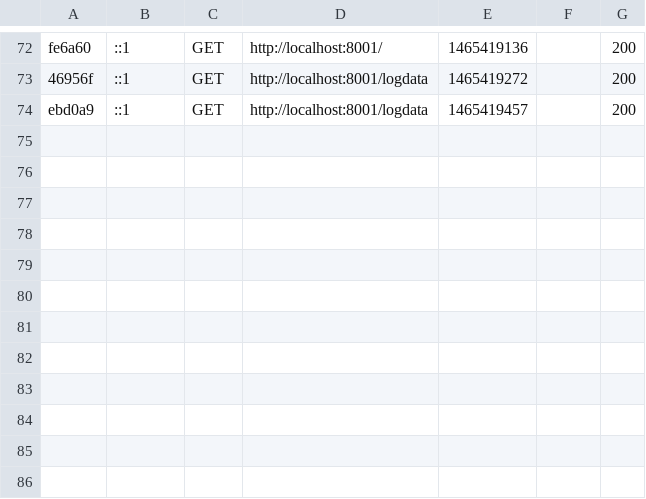
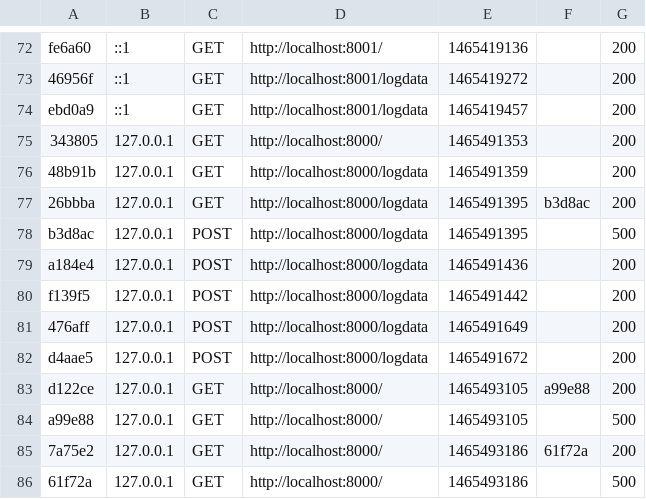
Before and after one commit to marianoheller/itni_dataLogger, a CSV file: app/cache/dev/profiler/index.csv, drawn as a sheet; only a part is shown, gaps mark what is left out.

Commit message:
Added entity, mapping. Logdata working. Homepage not.

```diff
--- a/app/cache/dev/profiler/index.csv
+++ b/app/cache/dev/profiler/index.csv
@@ -74 +74,13 @@ fe6a60,::1,GET,http://localhost:8001/,1465419136,,200
 ebd0a9,::1,GET,http://localhost:8001/logdata,1465419457,,200
+343805,127.0.0.1,GET,http://localhost:8000/,1465491353,,200
+48b91b,127.0.0.1,GET,http://localhost:8000/logdata,1465491359,,200
+26bbba,127.0.0.1,GET,http://localhost:8000/logdata,1465491395,b3d8ac,200
+b3d8ac,127.0.0.1,POST,http://localhost:8000/logdata,1465491395,,500
+a184e4,127.0.0.1,POST,http://localhost:8000/logdata,1465491436,,200
+f139f5,127.0.0.1,POST,http://localhost:8000/logdata,1465491442,,200
+476aff,127.0.0.1,POST,http://localhost:8000/logdata,1465491649,,200
+d4aae5,127.0.0.1,POST,http://localhost:8000/logdata,1465491672,,200
+d122ce,127.0.0.1,GET,http://localhost:8000/,1465493105,a99e88,200
+a99e88,127.0.0.1,GET,http://localhost:8000/,1465493105,,500
+7a75e2,127.0.0.1,GET,http://localhost:8000/,1465493186,61f72a,200
+61f72a,127.0.0.1,GET,http://localhost:8000/,1465493186,,500
```
Also changed, not shown: 12 other files.
